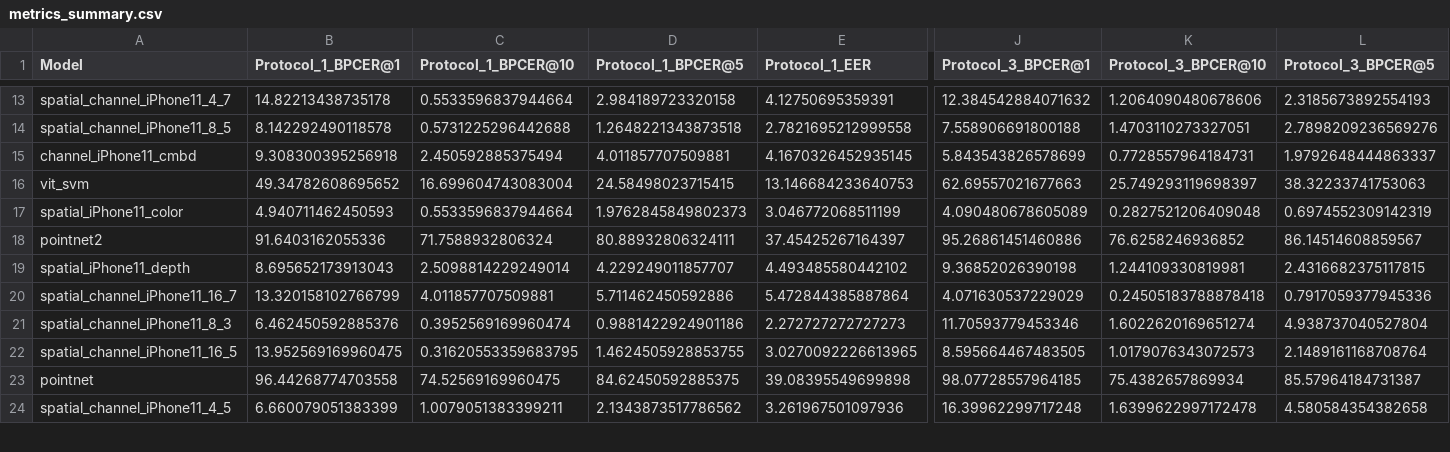
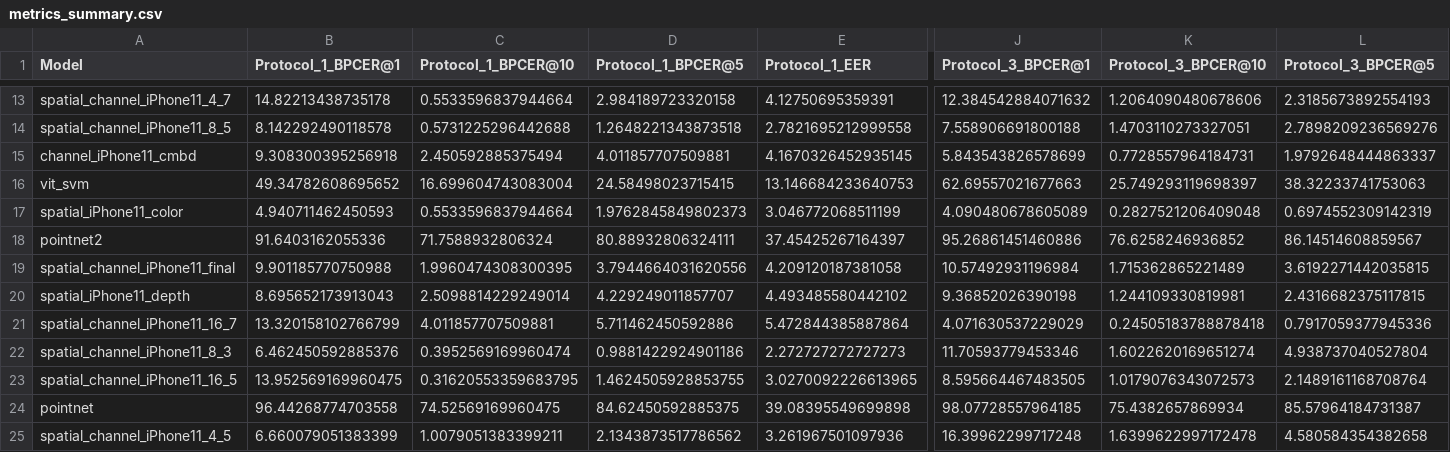
Before and after one commit to ai-r-ia/3D_MAD, a CSV file: metrics_summary.csv, drawn as a sheet; only a part is shown, gaps mark what is left out; rows hold the shown columns only; the diff names each change by its address in the sheet, - before the commit and + after, or states it on an @@ line.

```diff
--- a/metrics_summary.csv
+++ b/metrics_summary.csv
+row 19: spatial_channel_iPhone11_final | 9.901185770750988 | 1.9960474308300395 | 3.7944664031620556 | 4.209120187381058 | 10.57492931196984 | 1.715362865221489 | 3.6192271442035815
```
Also changed, not shown: 43 other files.
